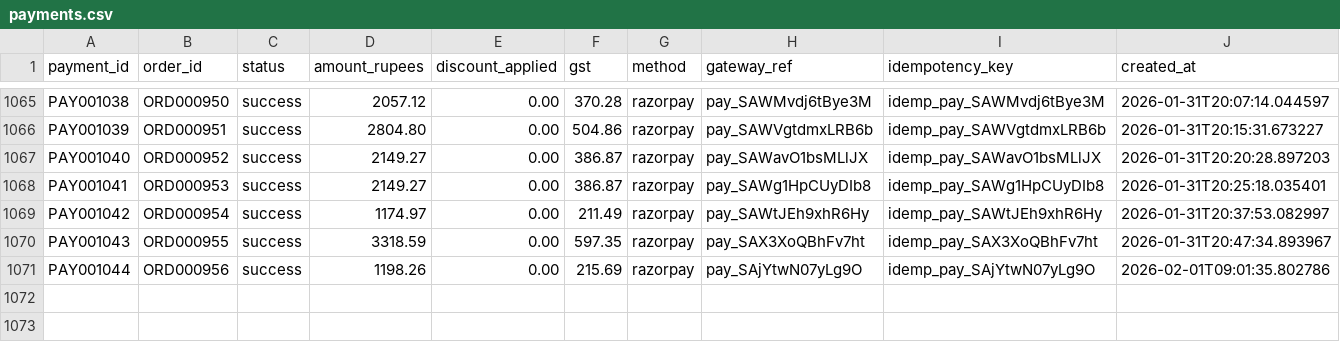
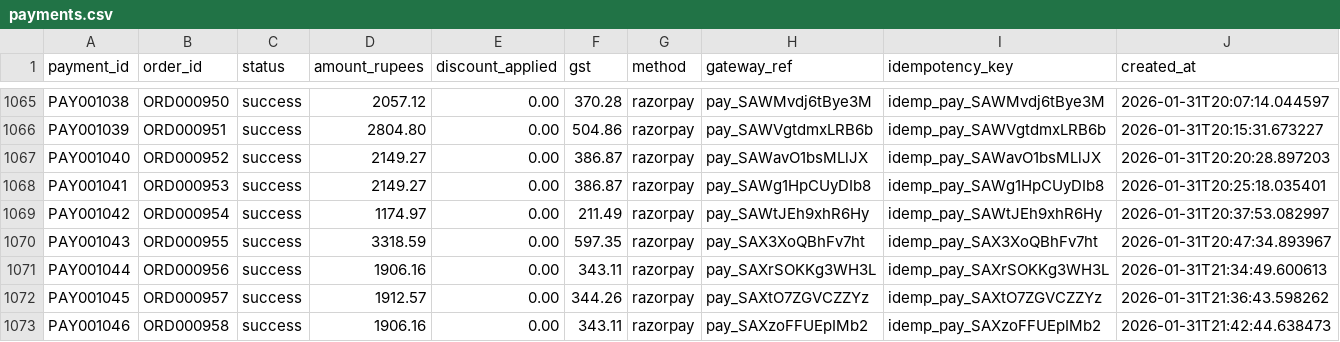
Before and after one commit to riddhij0804/EY_CodeCrafters, a CSV file: backend/data/payments.csv, drawn as a sheet; only a part is shown, gaps mark what is left out.

```diff
--- a/backend/data/payments.csv
+++ b/backend/data/payments.csv
@@ -1070,2 +1070,4 @@ PAY001042,ORD000954,success,1174.97,0.00,211.49,razorpay,pay_SAWtJEh9xhR6Hy,idem
 PAY001043,ORD000955,success,3318.59,0.00,597.35,razorpay,pay_SAX3XoQBhFv7ht,idemp_pay_SAX3XoQBhFv7ht,2026-01-31T20:47:34.893967
-PAY001044,ORD000956,success,1198.26,0.00,215.69,razorpay,pay_SAjYtwN07yLg9O,idemp_pay_SAjYtwN07yLg9O,2026-02-01T09:01:35.802786
+PAY001044,ORD000956,success,1906.16,0.00,343.11,razorpay,pay_SAXrSOKKg3WH3L,idemp_pay_SAXrSOKKg3WH3L,2026-01-31T21:34:49.600613
+PAY001045,ORD000957,success,1912.57,0.00,344.26,razorpay,pay_SAXtO7ZGVCZZYz,idemp_pay_SAXtO7ZGVCZZYz,2026-01-31T21:36:43.598262
+PAY001046,ORD000958,success,1906.16,0.00,343.11,razorpay,pay_SAXzoFFUEpIMb2,idemp_pay_SAXzoFFUEpIMb2,2026-01-31T21:42:44.638473
```
Also changed, not shown: backend/data/orders.csv.
